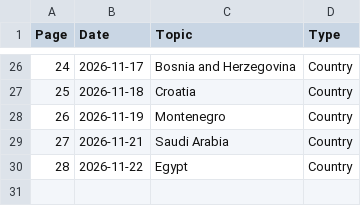
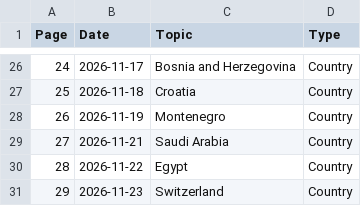
Before and after one commit to brycemgelarden/Geography_World_Notebook, a CSV file: notebook.csv, drawn as a sheet; only a part is shown, gaps mark what is left out.

Commit message:
switzerland

```diff
--- a/notebook.csv
+++ b/notebook.csv
@@ -30 +30,2 @@ Page,Date,Topic,Type
 28,2026-11-22,Egypt,Country
+29,2026-11-23,Switzerland,Country
```
Also changed, not shown: 1 other file.
